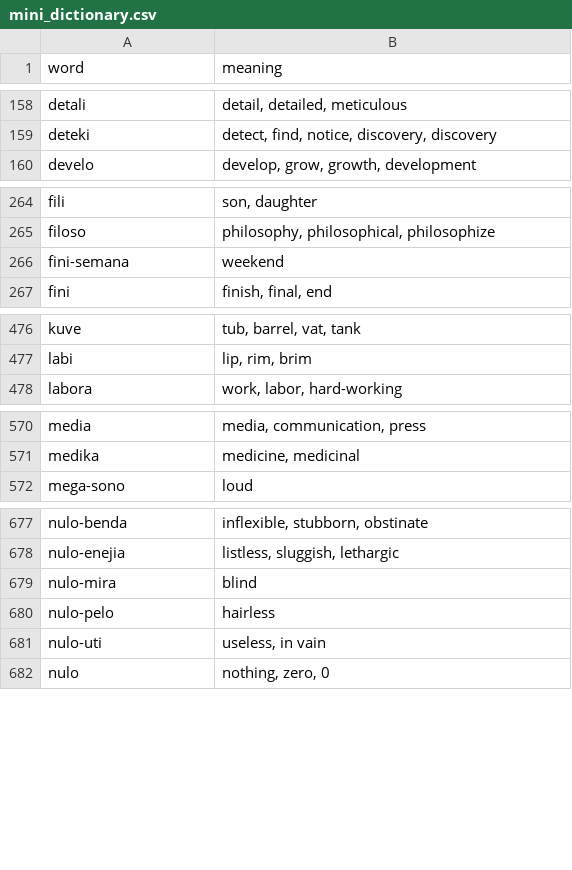
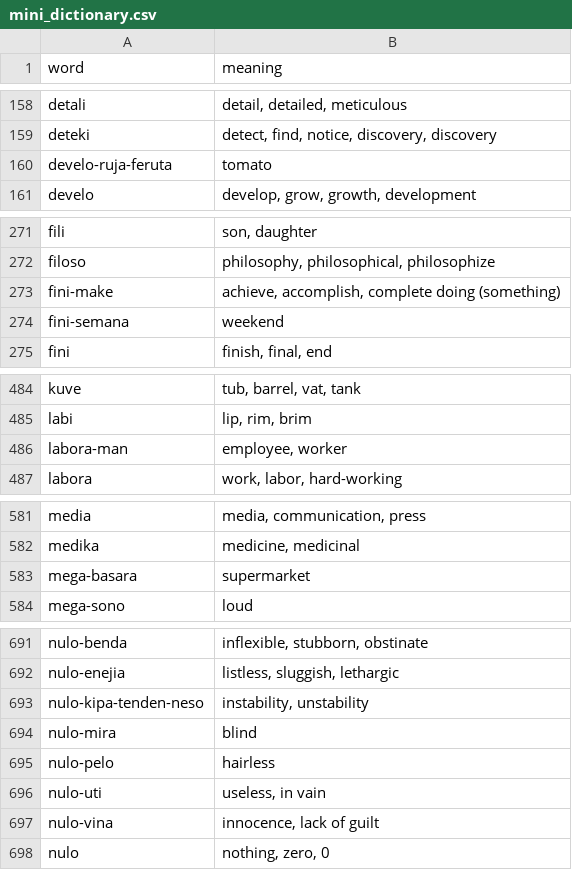
Before and after one commit to jProgr/buku-name, a CSV file: src/data/mini_dictionary.csv, drawn as a sheet; only a part is shown, gaps mark what is left out; the diff covers the shown part only; the diff names each change by its address in the sheet, - before the commit and + after, or states it on an @@ line.

```diff
--- a/src/data/mini_dictionary.csv
+++ b/src/data/mini_dictionary.csv
+row 160: develo-ruja-feruta | tomato
+row 273: fini-make | achieve, accomplish, complete doing (something)
+row 486: labora-man | employee, worker
+row 583: mega-basara | supermarket
+row 693: nulo-kipa-tenden-neso | instability, unstability
+row 697: nulo-vina | innocence, lack of guilt
```
Also changed, not shown: 18 added rows and 1 edited cell elsewhere in this file, 2 other files.
